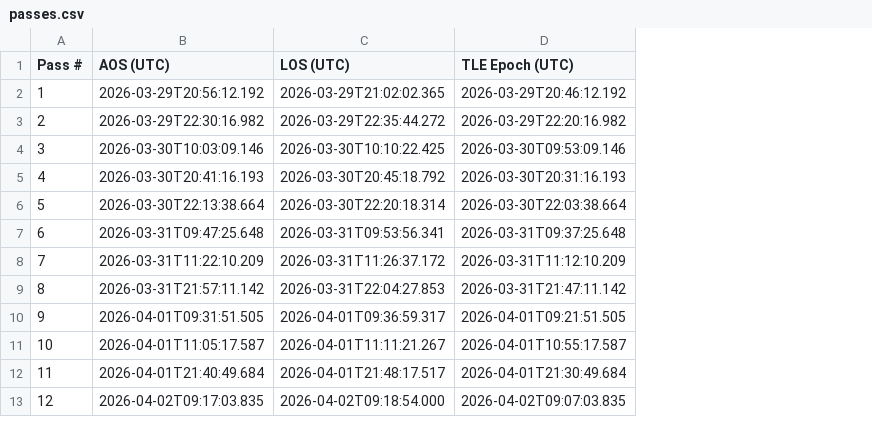
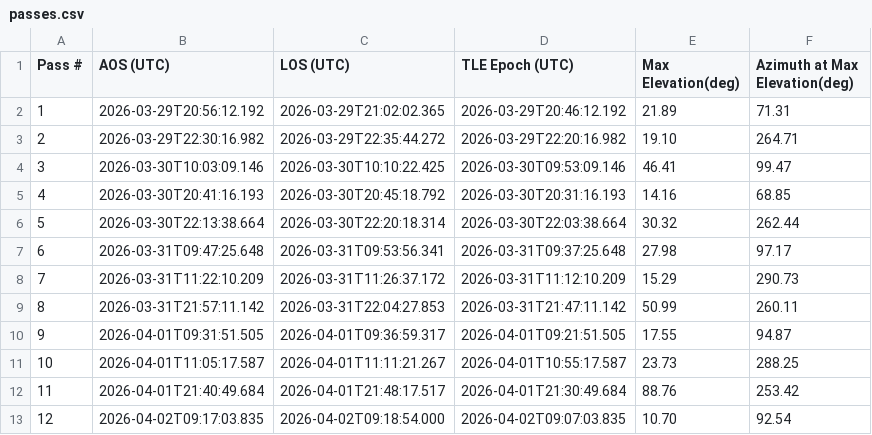
Before and after one commit to dstannar/Doppler-OD, a CSV file: passes.csv, drawn as a sheet; only a part is shown; the diff names each change by its address in the sheet, - before the commit and + after, or states it on an @@ line.

Commit message:
max elevation and az detector

```diff
--- a/passes.csv
+++ b/passes.csv
+column E (Max Elevation(deg)), rows 2-13: 21.89 | 19.10 | 46.41 | 14.16 | 30.32 | 27.98 | 15.29 | 50.99 | 17.55 | 23.73 | 88.76 | 10.70
+column F (Azimuth at Max Elevation(deg)), rows 2-13: 71.31 | 264.71 | 99.47 | 68.85 | 262.44 | 97.17 | 290.73 | 260.11 | 94.87 | 288.25 | 253.42 | 92.54
```
Also changed, not shown: 2 other files.
